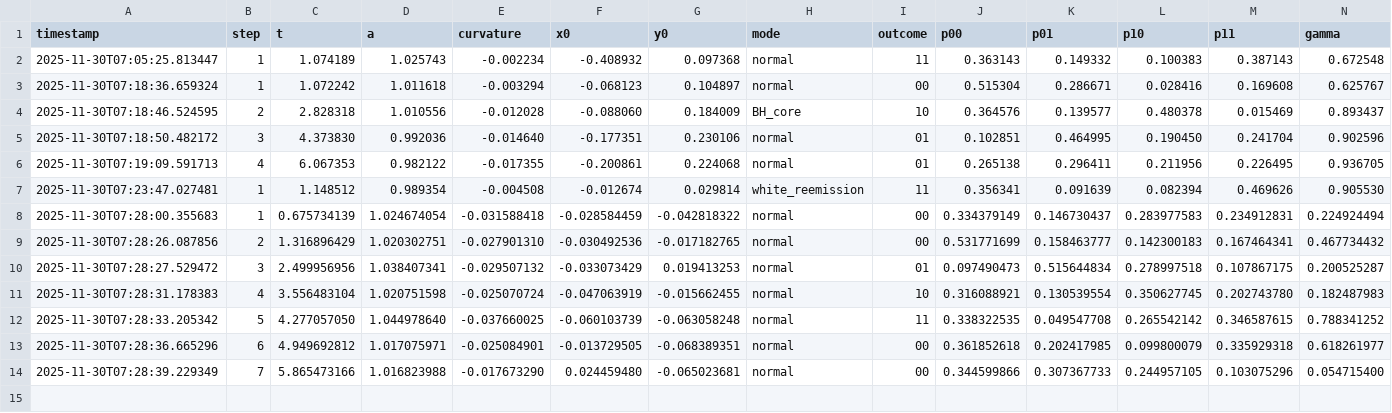
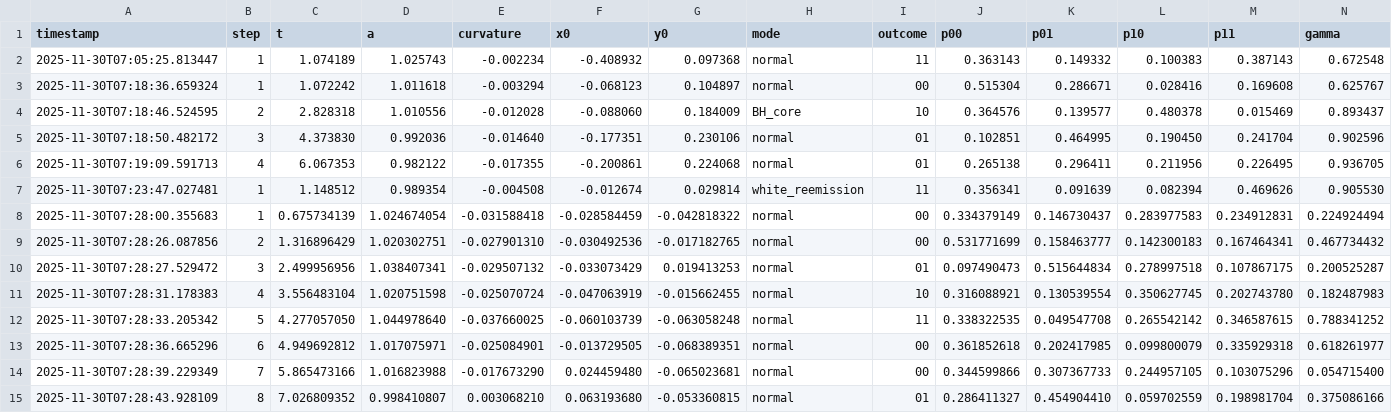
Before and after one commit to al1ce4869999999-ux/dual_obserb, a CSV file: unfield_universe_log.csv, drawn as a sheet; only a part is shown; rows hold the shown columns only; the diff names each change by its address in the sheet, - before the commit and + after, or states it on an @@ line.

Commit message:
unfield_universe log update

```diff
--- a/unfield_universe_log.csv
+++ b/unfield_universe_log.csv
+row 15: 2025-11-30T07:28:43.928109 | 8 | 7.026809352 | 0.998410807 | 0.003068210 | 0.063193680 | -0.053360815 | normal | 01 | 0.286411327 | 0.454904410 | 0.059702559 | 0.198981704 | 0.375086166
```
